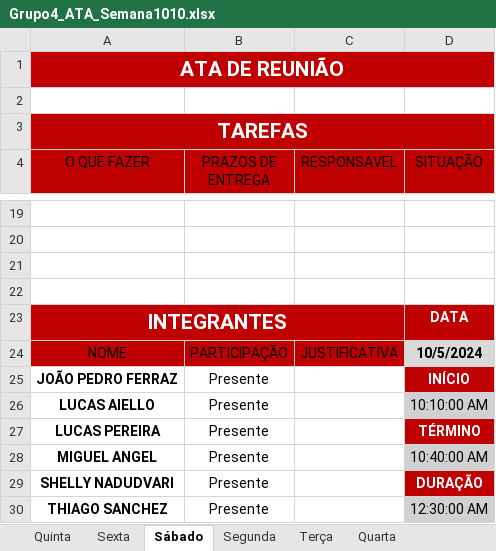
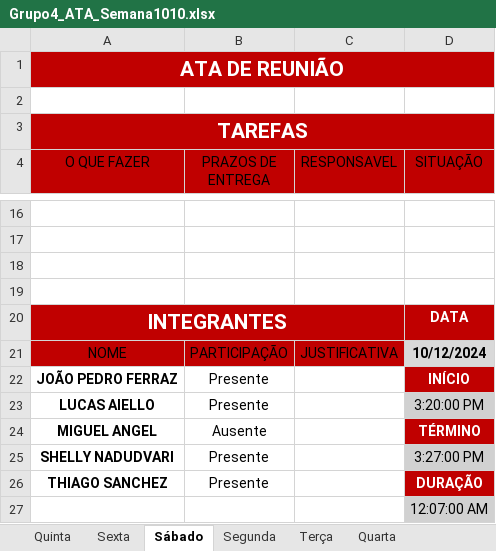
Before and after one commit to jpferraz-git/Sprint-SPTECH, an Excel workbook: ATAs_de_Reuniao/Sprint 2/Semana 1010/Grupo4_ATA_Semana1010.xlsx, sheet Sábado, drawn as a sheet; only a part is shown, gaps mark what is left out; values as stored, in another font and other column widths than the file's, no borders; conditional formats and table styles not drawn; removed rows and columns are numbered as before the commit, all else as after; the diff covers the shown part only; the diff names each change by its address in the sheet, - before the commit and + after, or states it on an @@ line.

```diff
--- a/ATAs_de_Reuniao/Sprint 2/Semana 1010/Grupo4_ATA_Semana1010.xlsx (sheet Sábado)
+++ b/ATAs_de_Reuniao/Sprint 2/Semana 1010/Grupo4_ATA_Semana1010.xlsx (sheet Sábado)
-D21 (SITUAÇÃO): 10/5/2024
+D21 (SITUAÇÃO): 10/12/2024
-D23 (SITUAÇÃO): 10:10:00 AM
+D23 (SITUAÇÃO): 3:20:00 PM
-row 27: LUCAS PEREIRA | Presente |  | TÉRMINO
-B24 (PRAZOS DE ENTREGA): Presente
+B24 (PRAZOS DE ENTREGA): Ausente
-D24 (SITUAÇÃO): 10:40:00 AM
+D24 (SITUAÇÃO): TÉRMINO
@@ D24 fill: #D1D1D1 → #C00000, bold: off → on, text colour: black → #FFFFFF @@
-D25 (SITUAÇÃO): DURAÇÃO
+D25 (SITUAÇÃO): 3:27:00 PM
@@ D25 fill: #C00000 → #D1D1D1, bold: on → off, text colour: #FFFFFF → black @@
-D26 (SITUAÇÃO): 12:30:00 AM
+D26 (SITUAÇÃO): DURAÇÃO
@@ D26 fill: #D1D1D1 → #C00000, bold: off → on, text colour: black → #FFFFFF @@
+row 27:  |  |  | 12:07:00 AM
```
Also changed, not shown: 2 added rows, 6 removed rows and 13 edited cells elsewhere in this sheet, sheet Sexta, sheet Quinta, hidden cells.
